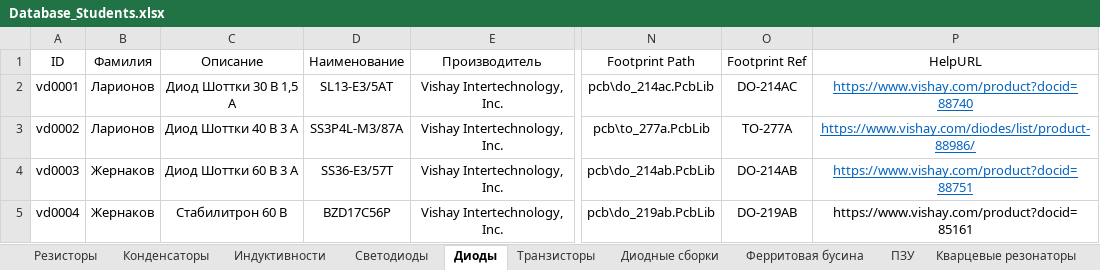
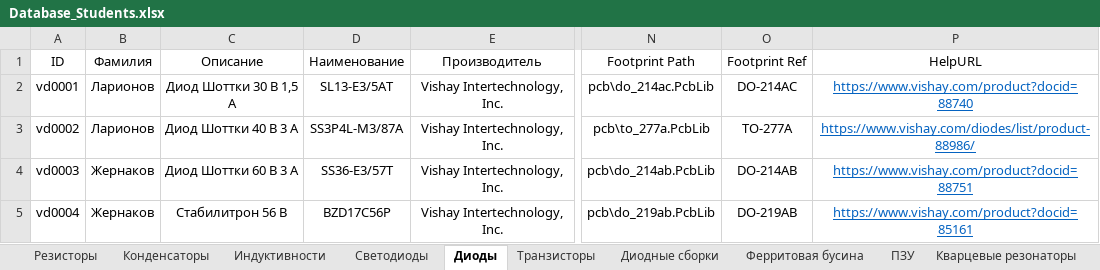
Before and after one commit to TonyCooT/Altium_BEng, an Excel workbook: library/Database_Students.xlsx, sheet Диоды, drawn as a sheet; only a part is shown, gaps mark what is left out; values as stored, in another font and other column widths than the file's, no borders; the diff names each change by its address in the sheet, - before the commit and + after, or states it on an @@ line.

```diff
--- a/library/Database_Students.xlsx (sheet Диоды)
+++ b/library/Database_Students.xlsx (sheet Диоды)
-C5 (Описание): Стабилитрон 60 В
+C5 (Описание): Стабилитрон 56 В
@@ P5 underline: off → on, text colour: black → #0563C1 @@
```
Also changed, not shown: sheet Транзисторы, sheet Переключатели, 6 other files.
